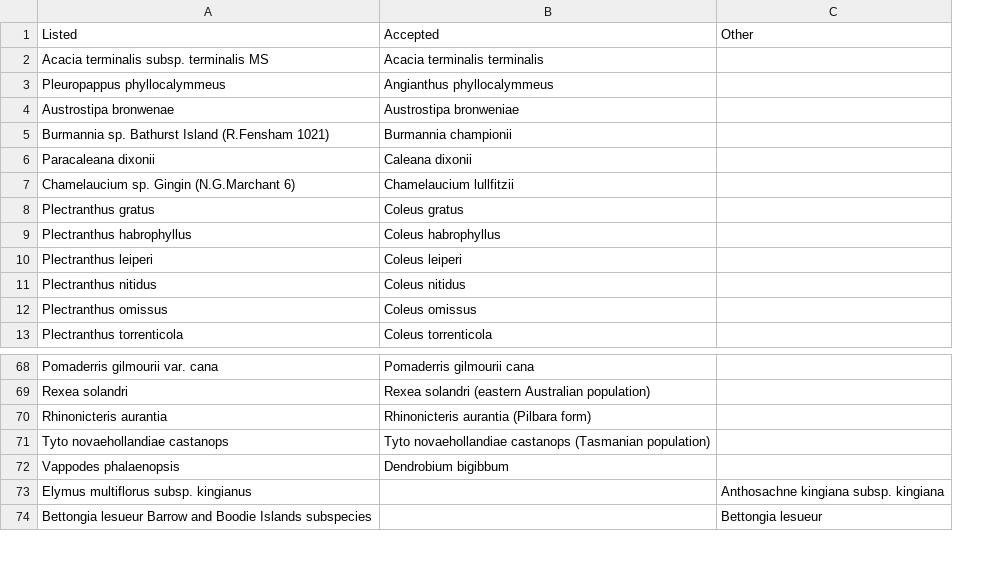
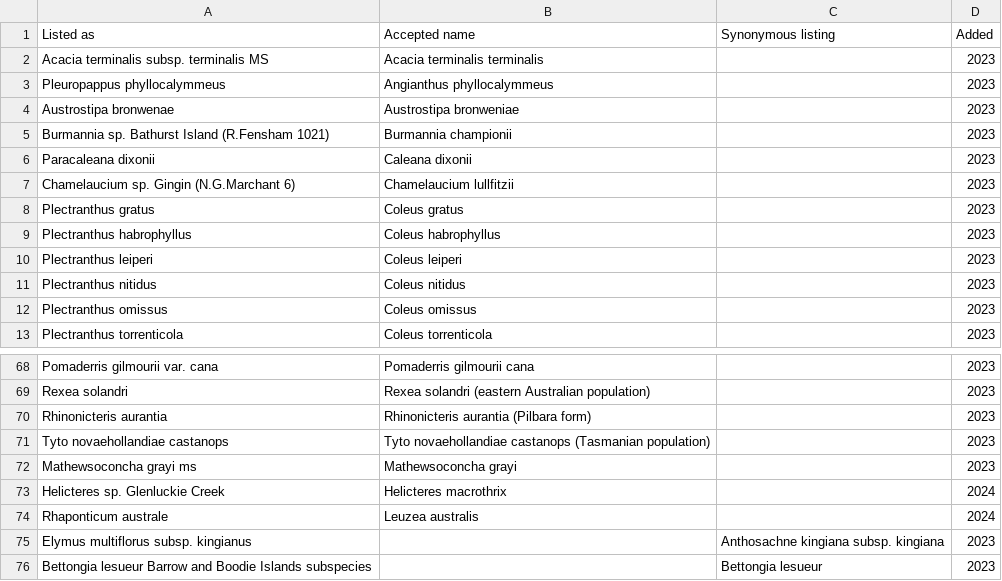
Before and after one commit to sho-rapley/ausenv-biodiversity, a CSV file: data/epbc_taxonomy.csv, drawn as a sheet; only a part is shown, gaps mark what is left out; removed rows and columns are numbered as before the commit, all else as after; the diff names each change by its address in the sheet, - before the commit and + after, or states it on an @@ line.

Commit message:
epbc map
ibra subregions and external territories for 2024 - needed fonts

```diff
--- a/data/epbc_taxonomy.csv
+++ b/data/epbc_taxonomy.csv
+column D, rows 2-13: all 2023; rows 68-71: all 2023; rows 75-76: 2023 | 2023
-row 1: Listed | Accepted | Other
+row 1: Listed as | Accepted name | Synonymous listing | Added
-row 72: Vappodes phalaenopsis | Dendrobium bigibbum
+row 72: Mathewsoconcha grayi ms | Mathewsoconcha grayi |  | 2023
+row 73: Helicteres sp. Glenluckie Creek | Helicteres macrothrix |  | 2024
+row 74: Rhaponticum australe | Leuzea australis |  | 2024
```
Also changed, not shown: 19 other files.
